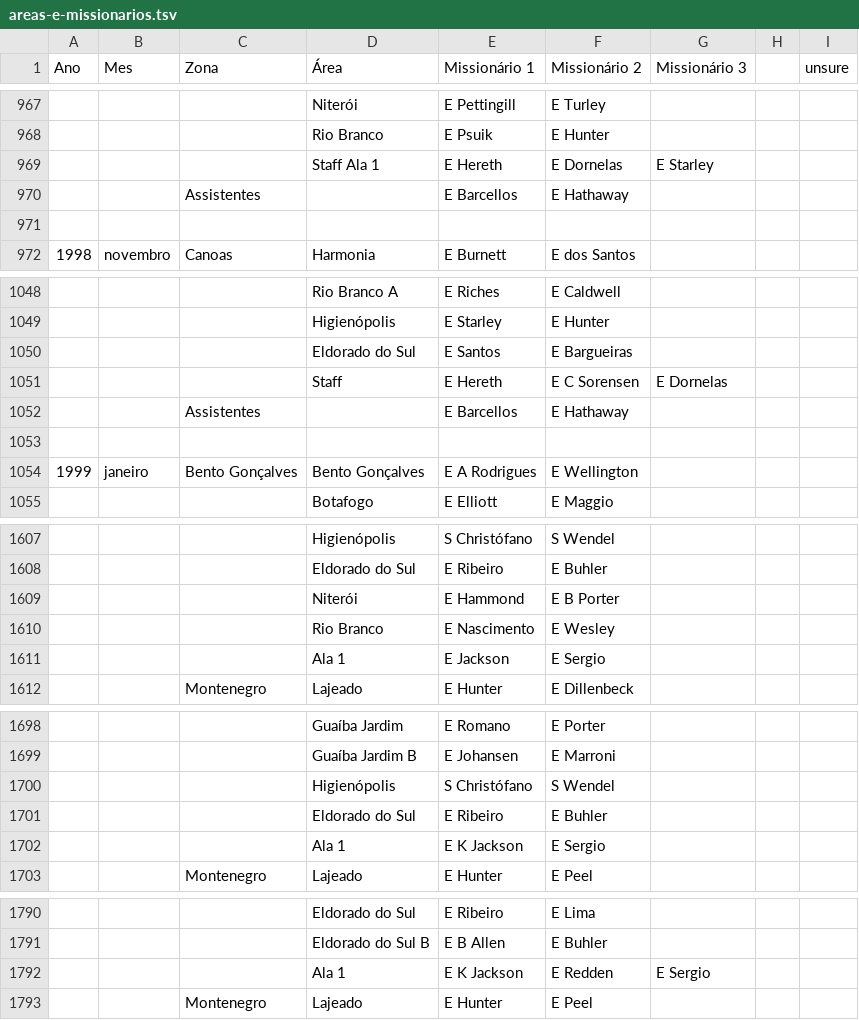
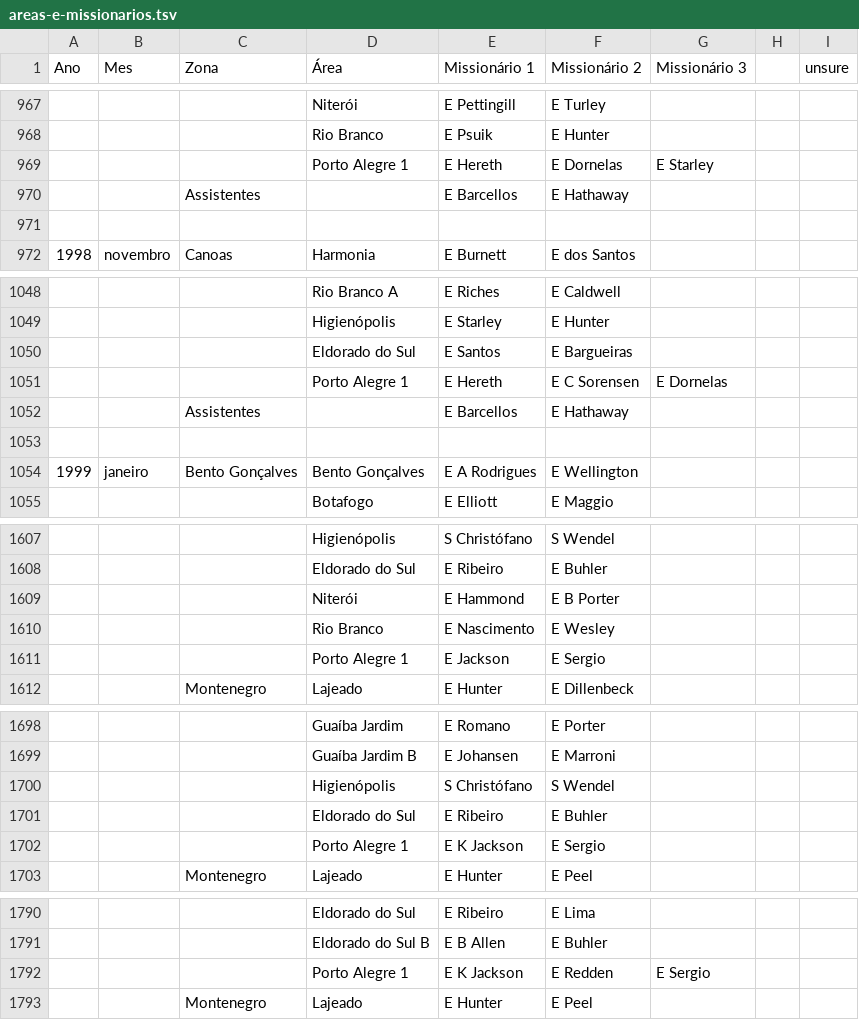
Before and after one commit to bhereth/o-chamado, a TSV file: data/areas-e-missionarios.tsv, drawn as a sheet; only a part is shown, gaps mark what is left out; the diff covers the shown part only.

```diff
--- a/data/areas-e-missionarios.tsv
+++ b/data/areas-e-missionarios.tsv
@@ -968,3 +968,3 @@ Ano	Mes	Zona	Área	Missionário 1	Missionário 2	Missionário 3		unsure
 			Rio Branco	E Psuik	E Hunter																				
-			Staff Ala 1	E Hereth	E Dornelas	E Starley																			
+			Porto Alegre 1	E Hereth	E Dornelas	E Starley																			
 		Assistentes		E Barcellos	E Hathaway																				
@@ -1050,3 +1050,3 @@ Ano	Mes	Zona	Área	Missionário 1	Missionário 2	Missionário 3		unsure
 			Eldorado do Sul	E Santos	E Bargueiras																				
-			Staff	E Hereth	E C Sorensen	E Dornelas																			
+			Porto Alegre 1	E Hereth	E C Sorensen	E Dornelas																			
 		Assistentes		E Barcellos	E Hathaway																				
@@ -1610,3 +1610,3 @@ Ano	Mes	Zona	Área	Missionário 1	Missionário 2	Missionário 3		unsure
 			Rio Branco	E Nascimento	E Wesley																				
-			Ala 1	E Jackson	E Sergio																				
+			Porto Alegre 1	E Jackson	E Sergio																				
 		Montenegro	Lajeado	E Hunter	E Dillenbeck																				
@@ -1701,3 +1701,3 @@ Ano	Mes	Zona	Área	Missionário 1	Missionário 2	Missionário 3		unsure
 			Eldorado do Sul	E Ribeiro	E Buhler																				
-			Ala 1	E K Jackson	E Sergio																				
+			Porto Alegre 1	E K Jackson	E Sergio																				
 		Montenegro	Lajeado	E Hunter	E Peel																				
@@ -1791,3 +1791,3 @@ Ano	Mes	Zona	Área	Missionário 1	Missionário 2	Missionário 3		unsure
 			Eldorado do Sul B	E B Allen	E Buhler																				
-			Ala 1	E K Jackson	E Redden	E Sergio																			
+			Porto Alegre 1	E K Jackson	E Redden	E Sergio																			
 		Montenegro	Lajeado	E Hunter	E Peel																				
```
Also changed, not shown: 13 edited cells elsewhere in this file, 12 other files.
